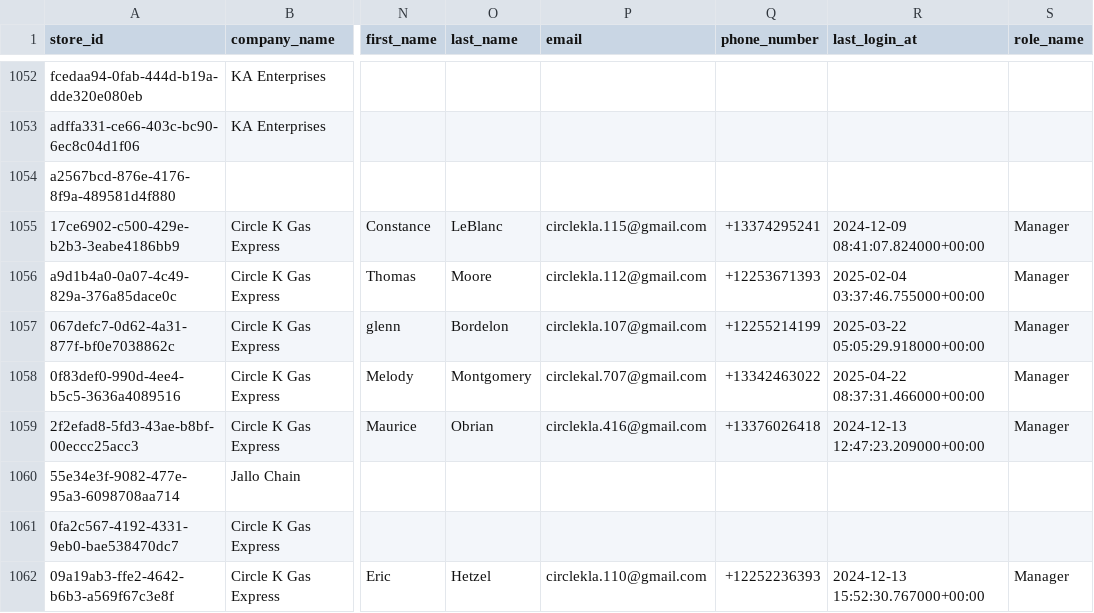
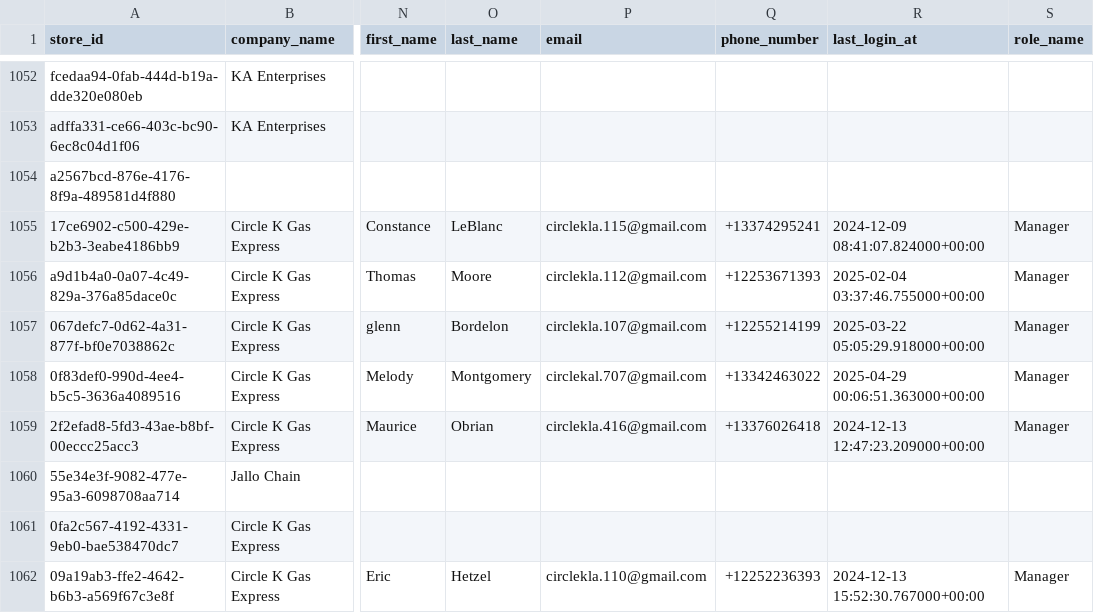
Before and after one commit to bradbishop1978/store-search-app, a CSV file: merged_df.csv, drawn as a sheet; only a part is shown, gaps mark what is left out; the diff names each change by its address in the sheet, - before the commit and + after, or states it on an @@ line.

Commit message:
Update store data 2025-04-29 02:00:59

```diff
--- a/merged_df.csv
+++ b/merged_df.csv
-R1058 (last_login_at): 2025-04-22 08:37:31.466000+00:00
+R1058 (last_login_at): 2025-04-29 00:06:51.363000+00:00
```
